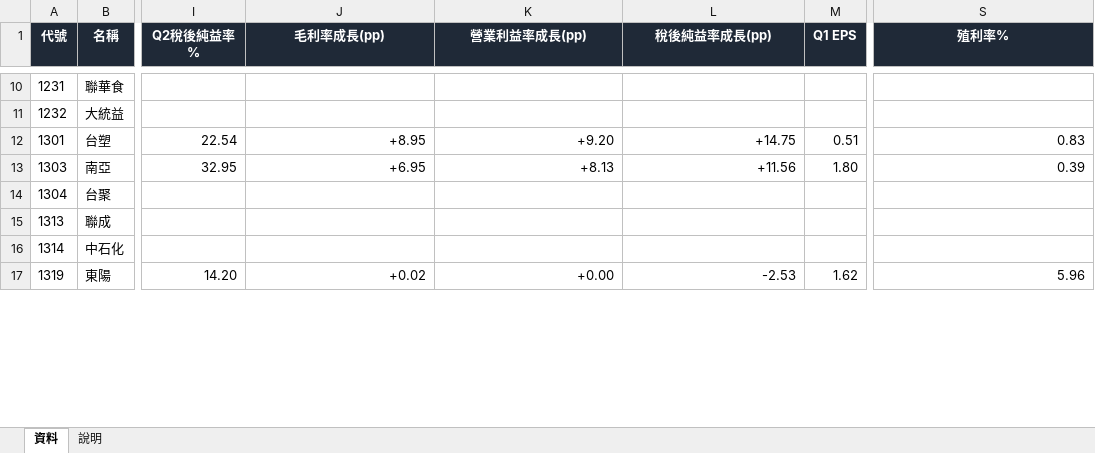
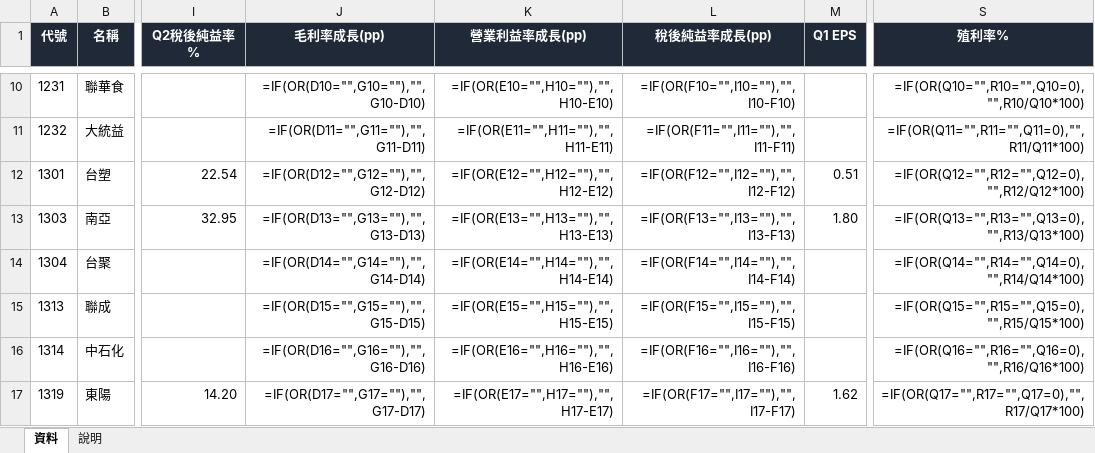
Before and after one commit to yanhsu/tpex500, an Excel workbook: taiwan_stocks_top500.xlsx, sheet 資料, drawn as a sheet; only a part is shown, gaps mark what is left out; values as stored, in another font and other column widths than the file's, no borders; formulas without a stored value are shown as written; charts and pictures and conditional formats not drawn; the diff covers the shown part only; the diff names each change by its address in the sheet, - before the commit and + after, or states it on an @@ line.

```diff
--- a/taiwan_stocks_top500.xlsx (sheet 資料)
+++ b/taiwan_stocks_top500.xlsx (sheet 資料)
-J10 (毛利率成長(pp)): (empty)
+J10 (毛利率成長(pp)): =IF(OR(D10="",G10=""),"",G10-D10)
-K10 (營業利益率成長(pp)): (empty)
+K10 (營業利益率成長(pp)): =IF(OR(E10="",H10=""),"",H10-E10)
-L10 (稅後純益率成長(pp)): (empty)
+L10 (稅後純益率成長(pp)): =IF(OR(F10="",I10=""),"",I10-F10)
-S10 (殖利率%): (empty)
+S10 (殖利率%): =IF(OR(Q10="",R10="",Q10=0),"",R10/Q10*100)
-J11 (毛利率成長(pp)): (empty)
+J11 (毛利率成長(pp)): =IF(OR(D11="",G11=""),"",G11-D11)
-K11 (營業利益率成長(pp)): (empty)
+K11 (營業利益率成長(pp)): =IF(OR(E11="",H11=""),"",H11-E11)
-L11 (稅後純益率成長(pp)): (empty)
+L11 (稅後純益率成長(pp)): =IF(OR(F11="",I11=""),"",I11-F11)
-S11 (殖利率%): (empty)
+S11 (殖利率%): =IF(OR(Q11="",R11="",Q11=0),"",R11/Q11*100)
-J12 (毛利率成長(pp)): +8.95
+J12 (毛利率成長(pp)): =IF(OR(D12="",G12=""),"",G12-D12)
-K12 (營業利益率成長(pp)): +9.20
+K12 (營業利益率成長(pp)): =IF(OR(E12="",H12=""),"",H12-E12)
-L12 (稅後純益率成長(pp)): +14.75
+L12 (稅後純益率成長(pp)): =IF(OR(F12="",I12=""),"",I12-F12)
-S12 (殖利率%): 0.83
+S12 (殖利率%): =IF(OR(Q12="",R12="",Q12=0),"",R12/Q12*100)
-J13 (毛利率成長(pp)): +6.95
+J13 (毛利率成長(pp)): =IF(OR(D13="",G13=""),"",G13-D13)
-K13 (營業利益率成長(pp)): +8.13
+K13 (營業利益率成長(pp)): =IF(OR(E13="",H13=""),"",H13-E13)
-L13 (稅後純益率成長(pp)): +11.56
+L13 (稅後純益率成長(pp)): =IF(OR(F13="",I13=""),"",I13-F13)
-S13 (殖利率%): 0.39
+S13 (殖利率%): =IF(OR(Q13="",R13="",Q13=0),"",R13/Q13*100)
-J14 (毛利率成長(pp)): (empty)
+J14 (毛利率成長(pp)): =IF(OR(D14="",G14=""),"",G14-D14)
-K14 (營業利益率成長(pp)): (empty)
+K14 (營業利益率成長(pp)): =IF(OR(E14="",H14=""),"",H14-E14)
-L14 (稅後純益率成長(pp)): (empty)
+L14 (稅後純益率成長(pp)): =IF(OR(F14="",I14=""),"",I14-F14)
-S14 (殖利率%): (empty)
+S14 (殖利率%): =IF(OR(Q14="",R14="",Q14=0),"",R14/Q14*100)
-J15 (毛利率成長(pp)): (empty)
+J15 (毛利率成長(pp)): =IF(OR(D15="",G15=""),"",G15-D15)
-K15 (營業利益率成長(pp)): (empty)
+K15 (營業利益率成長(pp)): =IF(OR(E15="",H15=""),"",H15-E15)
-L15 (稅後純益率成長(pp)): (empty)
+L15 (稅後純益率成長(pp)): =IF(OR(F15="",I15=""),"",I15-F15)
-S15 (殖利率%): (empty)
+S15 (殖利率%): =IF(OR(Q15="",R15="",Q15=0),"",R15/Q15*100)
-J16 (毛利率成長(pp)): (empty)
+J16 (毛利率成長(pp)): =IF(OR(D16="",G16=""),"",G16-D16)
-K16 (營業利益率成長(pp)): (empty)
+K16 (營業利益率成長(pp)): =IF(OR(E16="",H16=""),"",H16-E16)
-L16 (稅後純益率成長(pp)): (empty)
+L16 (稅後純益率成長(pp)): =IF(OR(F16="",I16=""),"",I16-F16)
-S16 (殖利率%): (empty)
+S16 (殖利率%): =IF(OR(Q16="",R16="",Q16=0),"",R16/Q16*100)
-J17 (毛利率成長(pp)): +0.02
+J17 (毛利率成長(pp)): =IF(OR(D17="",G17=""),"",G17-D17)
-K17 (營業利益率成長(pp)): +0.00
+K17 (營業利益率成長(pp)): =IF(OR(E17="",H17=""),"",H17-E17)
-L17 (稅後純益率成長(pp)): -2.53
+L17 (稅後純益率成長(pp)): =IF(OR(F17="",I17=""),"",I17-F17)
-S17 (殖利率%): 5.96
+S17 (殖利率%): =IF(OR(Q17="",R17="",Q17=0),"",R17/Q17*100)
```
Also changed, not shown: 1968 edited cells elsewhere in this sheet, sheet 說明, charts or pictures, 1 other file.
